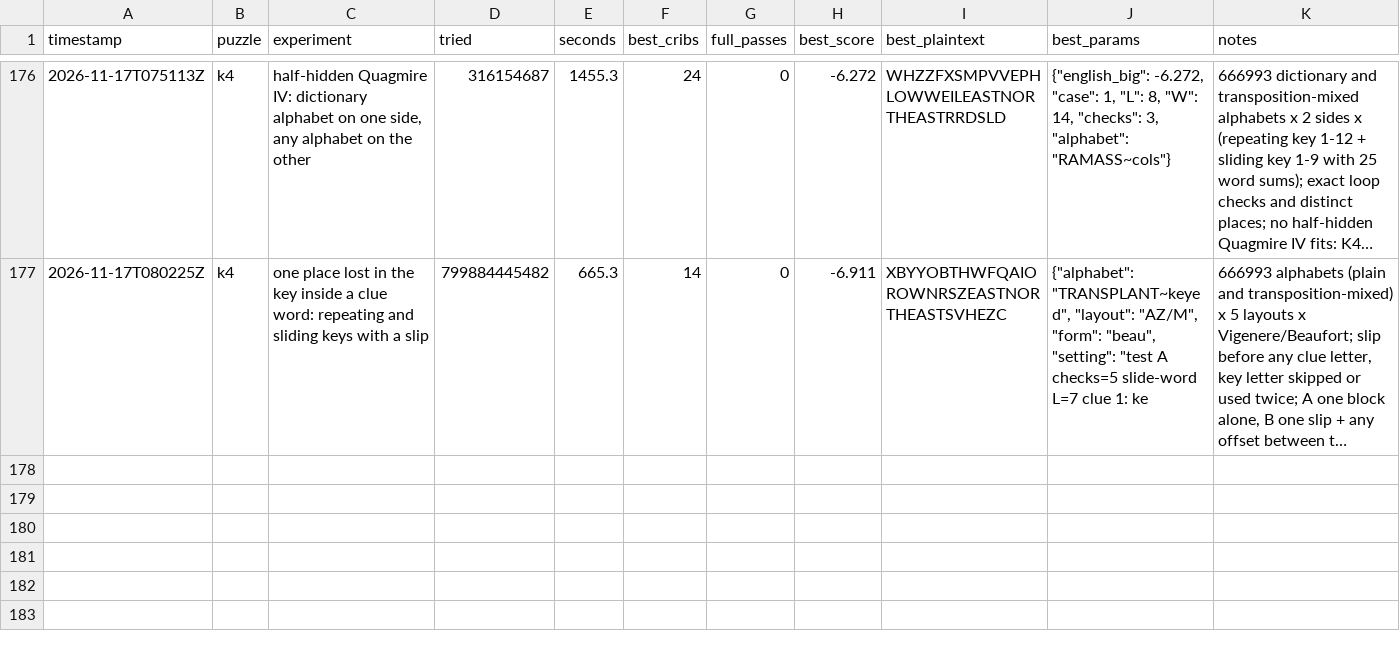
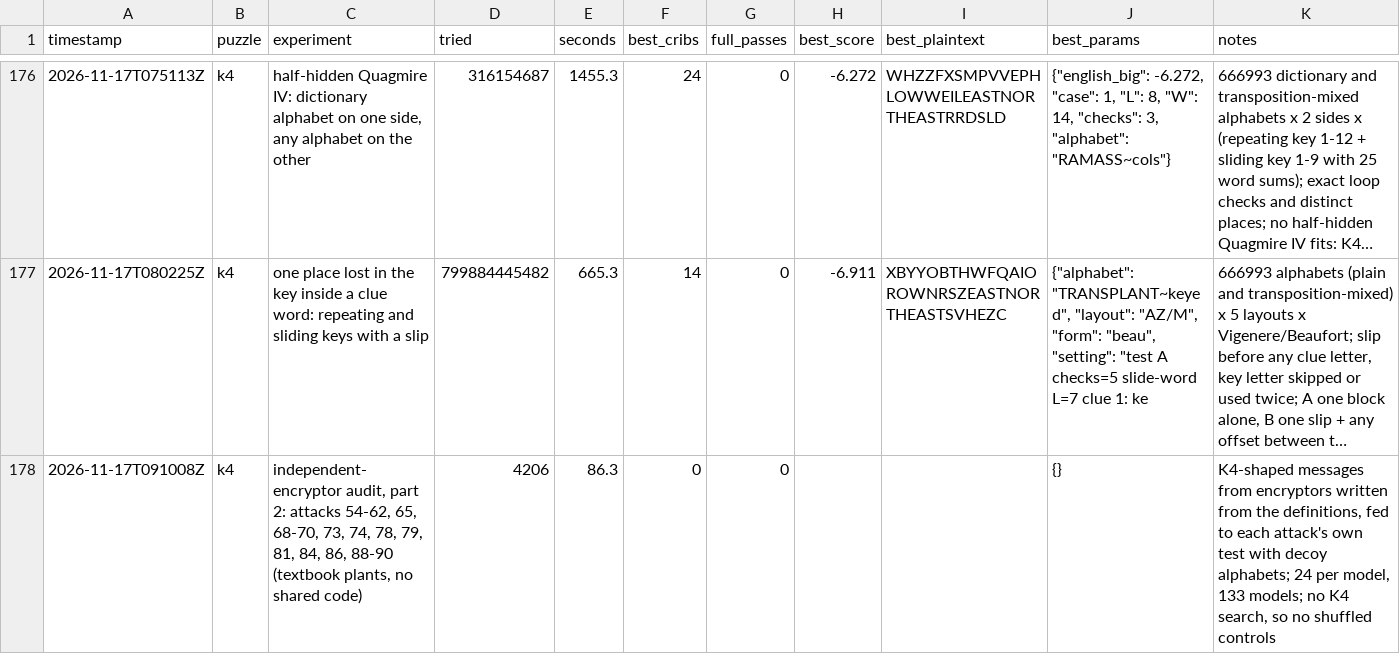
Before and after one commit to ozkilim/kryptos-playground, a CSV file: experiments/ledger.csv, drawn as a sheet; only a part is shown, gaps mark what is left out; long unchanged cells end in …; the diff names each change by its address in the sheet, - before the commit and + after, or states it on an @@ line.

Commit message:
Idea 105: Independent-encryptor audit, part 2: 3,192 K4-shaped messages from textbook encryptors (no shared code) fed to the test functions of attacks 54, 56, 57, 59, 60, 61, 62, 65, 68, 69, 70, 73, 74, 78, 79, 81, 84, 86, 88, 89, 90, plus 918 messages mapping two stacked keys (no-signal)

```diff
--- a/experiments/ledger.csv
+++ b/experiments/ledger.csv
+row 178: 2026-11-17T091008Z | k4 | independent-encryptor audit, part 2: attacks 54-62, 65, 68-70, 73, 74, 78, 79, 81, 84, 86, 88-90 (textbook plants, no shared code) | 4206 | 86.3 | 0 | 0 |  |  | {} | K4-shaped messages from encryptors written from the definitions, fed to each attack's own test with decoy alphabets; 24 per model, 133 models; no K4 search, so no shuffled controls
```
Also changed, not shown: 6 other files.
